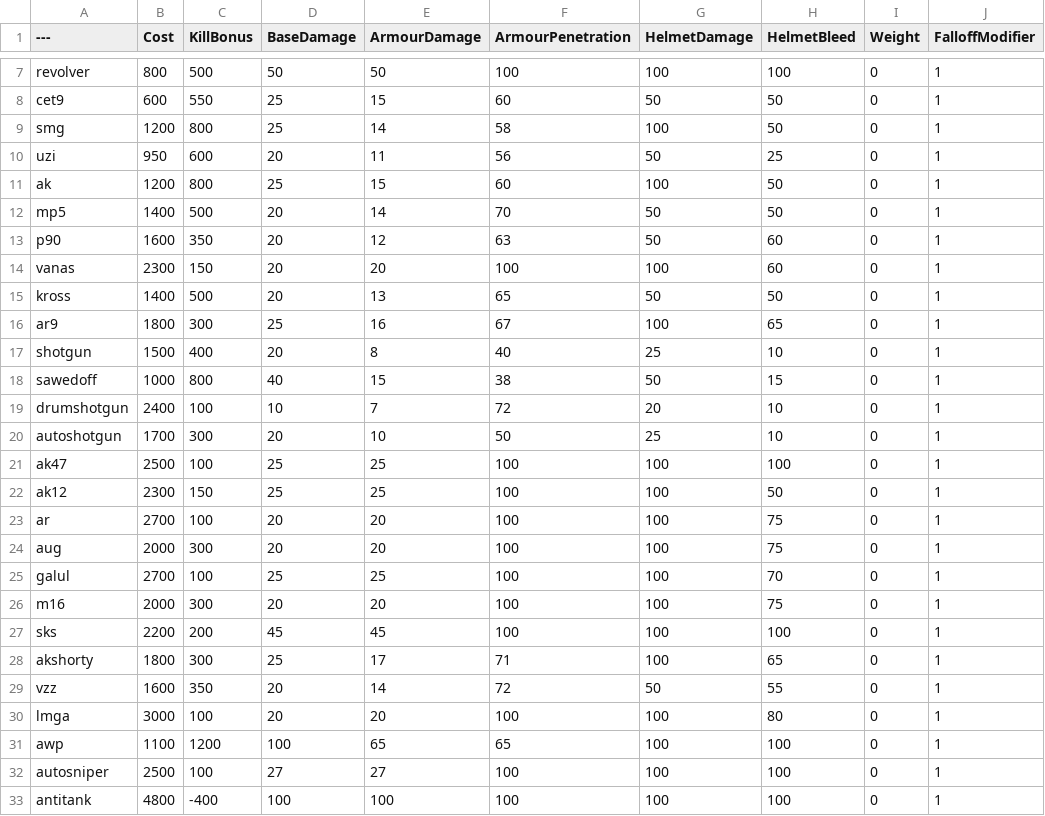
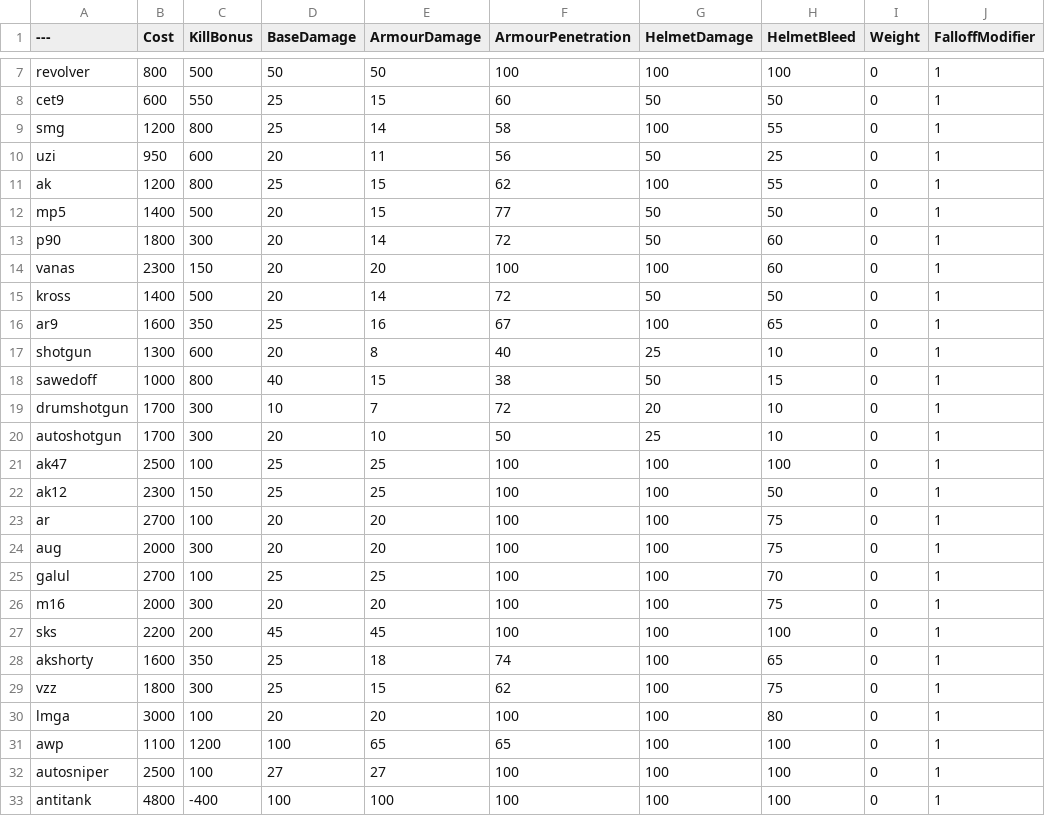
Before and after one commit to blippyblop/BalancingTable, a CSV file: BalancingTable.csv, drawn as a sheet; only a part is shown, gaps mark what is left out; the diff names each change by its address in the sheet, - before the commit and + after, or states it on an @@ line.

Commit message:
Update BalancingTable.csv
* minor helmet bleed change on UMP and Bizon
- Bizon minor damage increase
* MP5 and Vector shots to kill reduced by 1
* AR9 and Draco price reduced to 1600
- Draco minor damage increase
* P90 and VSS price increased to 1800
- P90 shots to kill reduced by 1
- VSS minor damage and headshot buff
* pump shotgun price reduced to 1300
* saiga price reduced to 1700 to match spas

```diff
--- a/BalancingTable.csv
+++ b/BalancingTable.csv
-H9 (HelmetBleed): 50
+H9 (HelmetBleed): 55
-F11 (ArmourPenetration): 60
+F11 (ArmourPenetration): 62
-H11 (HelmetBleed): 50
+H11 (HelmetBleed): 55
-E12 (ArmourDamage): 14
+E12 (ArmourDamage): 15
-F12 (ArmourPenetration): 70
+F12 (ArmourPenetration): 77
-B13 (Cost): 1600
+B13 (Cost): 1800
-C13 (KillBonus): 350
+C13 (KillBonus): 300
-E13 (ArmourDamage): 12
+E13 (ArmourDamage): 14
-F13 (ArmourPenetration): 63
+F13 (ArmourPenetration): 72
-E15 (ArmourDamage): 13
+E15 (ArmourDamage): 14
-F15 (ArmourPenetration): 65
+F15 (ArmourPenetration): 72
-B16 (Cost): 1800
+B16 (Cost): 1600
-C16 (KillBonus): 300
+C16 (KillBonus): 350
-B17 (Cost): 1500
+B17 (Cost): 1300
-C17 (KillBonus): 400
+C17 (KillBonus): 600
-B19 (Cost): 2400
+B19 (Cost): 1700
-C19 (KillBonus): 100
+C19 (KillBonus): 300
-B28 (Cost): 1800
+B28 (Cost): 1600
-C28 (KillBonus): 300
+C28 (KillBonus): 350
-E28 (ArmourDamage): 17
+E28 (ArmourDamage): 18
-F28 (ArmourPenetration): 71
+F28 (ArmourPenetration): 74
-B29 (Cost): 1600
+B29 (Cost): 1800
-C29 (KillBonus): 350
+C29 (KillBonus): 300
-D29 (BaseDamage): 20
+D29 (BaseDamage): 25
-E29 (ArmourDamage): 14
+E29 (ArmourDamage): 15
-F29 (ArmourPenetration): 72
+F29 (ArmourPenetration): 62
-G29 (HelmetDamage): 50
+G29 (HelmetDamage): 100
-H29 (HelmetBleed): 55
+H29 (HelmetBleed): 75
```
